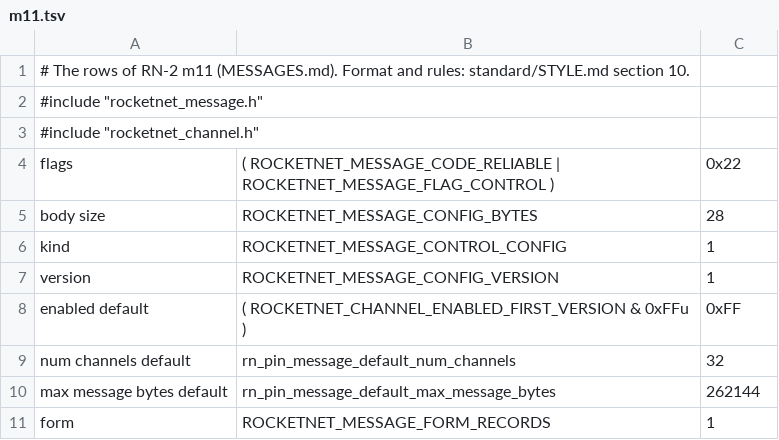
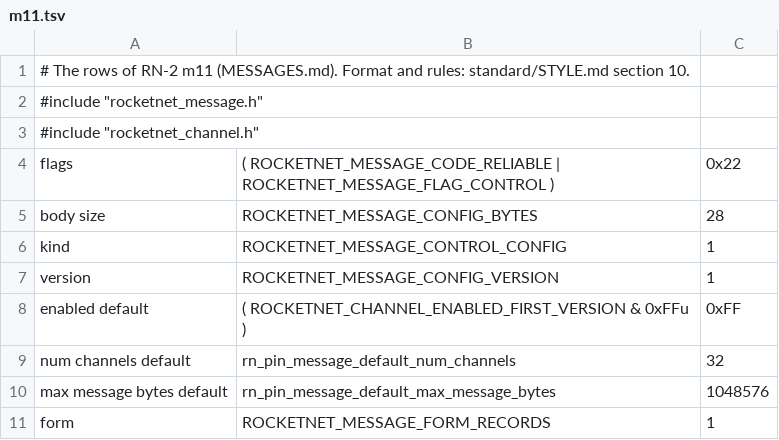
Before and after one commit to mas-bandwidth/rocketnet, a TSV file: standard/pins/m11.tsv, drawn as a sheet.

```diff
--- a/standard/pins/m11.tsv
+++ b/standard/pins/m11.tsv
@@ -9,3 +9,3 @@ enabled default	( ROCKETNET_CHANNEL_ENABLED_FIRST_VERSION & 0xFFu )	0xFF
 num channels default	rn_pin_message_default_num_channels	32
-max message bytes default	rn_pin_message_default_max_message_bytes	262144
+max message bytes default	rn_pin_message_default_max_message_bytes	1048576
 form	ROCKETNET_MESSAGE_FORM_RECORDS	1
```
Also changed, not shown: standard/pins/m5.tsv, 15 other files.
